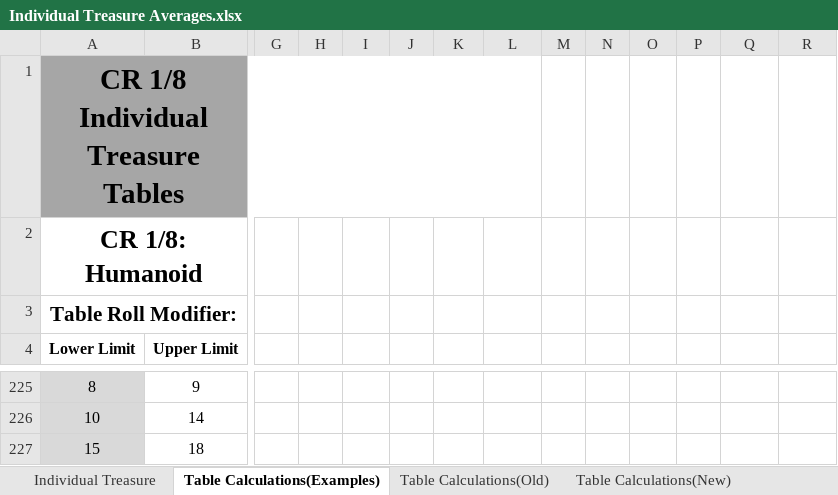
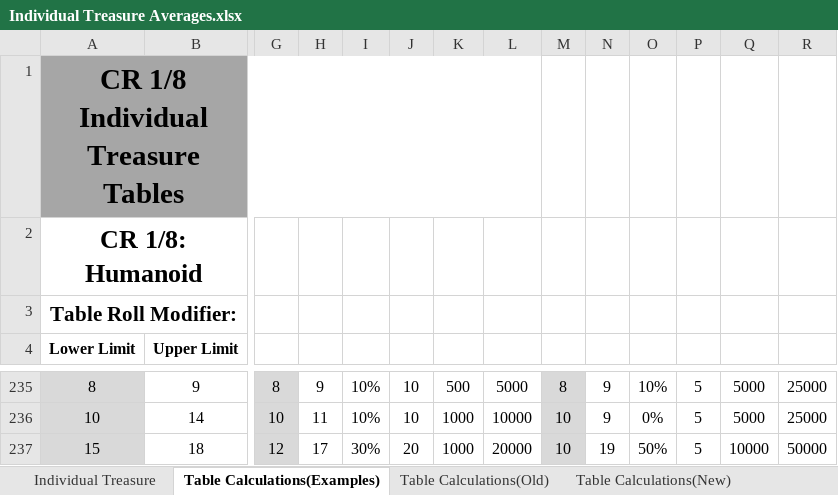
Before and after one commit to HankSnouwaert/DnD-Homebrew, an Excel workbook: Individual Treasure Averages.xlsx, sheet Table Calculations(Examples), drawn as a sheet; only a part is shown, gaps mark what is left out; values as stored, in another font and other column widths than the file's, no borders; addresses are those after the commit; the diff covers the shown part only; the diff names each change by its address in the sheet, - before the commit and + after, or states it on an @@ line.

Commit message:
Add more treasure tables

```diff
--- a/Individual Treasure Averages.xlsx (sheet Table Calculations(Examples))
+++ b/Individual Treasure Averages.xlsx (sheet Table Calculations(Examples))
-G235: (empty)
+G235: 8
-G235:G237 fill: none
+G235:G237 fill: #D9D9D9
-H235: (empty)
+H235: 9
-I235:I236: (empty)
+I235:I236: 10%
-J235:J236: (empty)
+J235:J236: 10
-K235: (empty)
+K235: 500
-L235: (empty)
+L235: 5000
-M235: (empty)
+M235: 8
-M235:M237 fill: none
+M235:M237 fill: #D9D9D9
-N235:N236: (empty)
+N235:N236: 9
-O235: (empty)
+O235: 10%
-P235:P237: (empty)
+P235:P237: 5
-Q235:Q236: (empty)
+Q235:Q236: 5000
-R235:R236: (empty)
+R235:R236: 25000
-G236: (empty)
+G236: 10
-H236: (empty)
+H236: 11
-K236:K237: (empty)
+K236:K237: 1000
-L236: (empty)
+L236: 10000
-M236:M237: (empty)
+M236:M237: 10
-O236: (empty)
+O236: 0%
-G237: (empty)
+G237: 12
-H237: (empty)
+H237: 17
-I237: (empty)
+I237: 30%
-J237: (empty)
+J237: 20
-L237: (empty)
+L237: 20000
-N237: (empty)
+N237: 19
-O237: (empty)
+O237: 50%
-Q237: (empty)
+Q237: 10000
-R237: (empty)
+R237: 50000
```
Also changed, not shown: 11 added rows, 1 removed row, 51 edited cells, cell formats and merged cells elsewhere in this sheet, formulas that keep their value.
